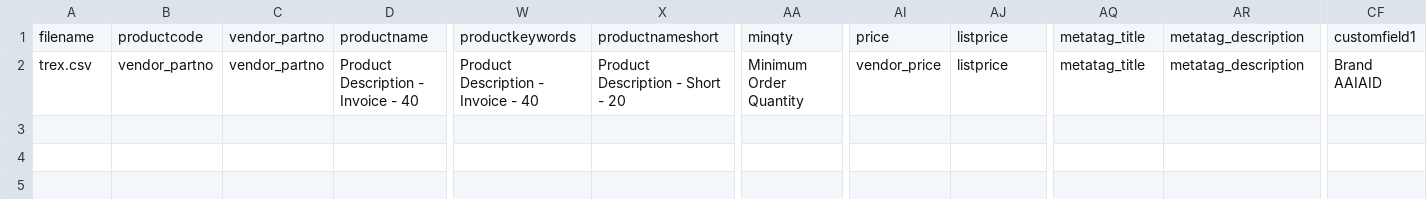
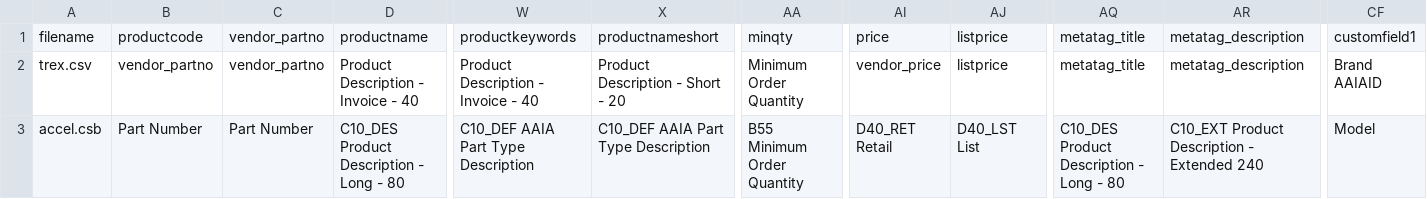
Before and after one commit to droneshire/camarogeneration, a CSV file: master_product_list.csv, drawn as a sheet; only a part is shown, gaps mark what is left out; rows hold the shown columns only; the diff names each change by its address in the sheet, - before the commit and + after, or states it on an @@ line.

```diff
--- a/master_product_list.csv
+++ b/master_product_list.csv
+row 3: accel.csb | Part Number | Part Number | C10_DES Product Description - Long - 80 | C10_DEF AAIA Part Type Description | C10_DEF AAIA Part Type Description | B55 Minimum Order Quantity | D40_RET Retail | D40_LST List | C10_DES Product Description - Long - 80 | C10_EXT Product Description - Extended 240 | Model
```
Also changed, not shown: 10 other files.
